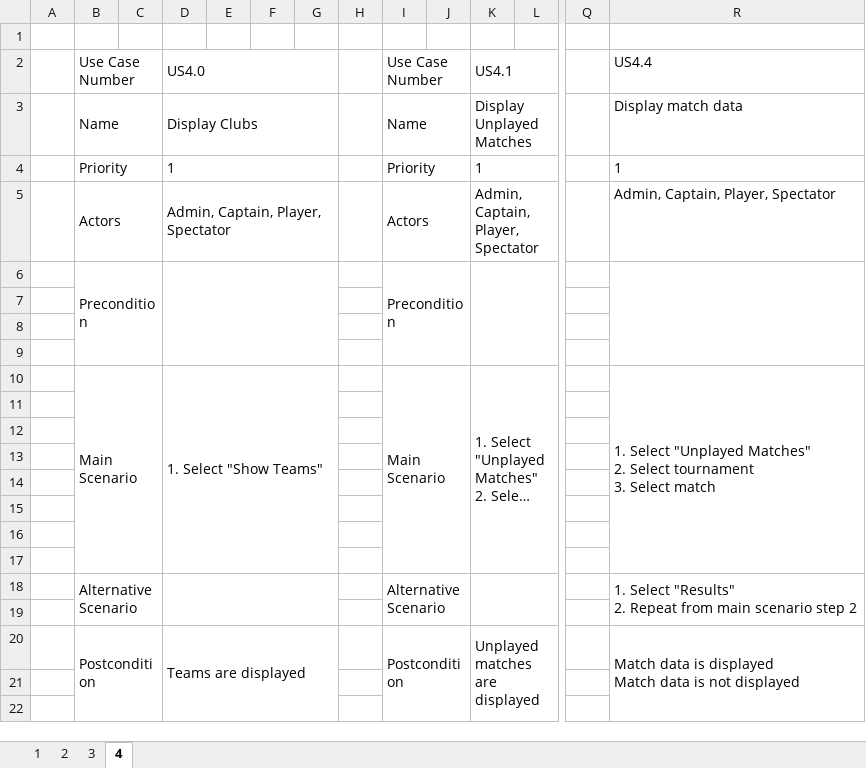
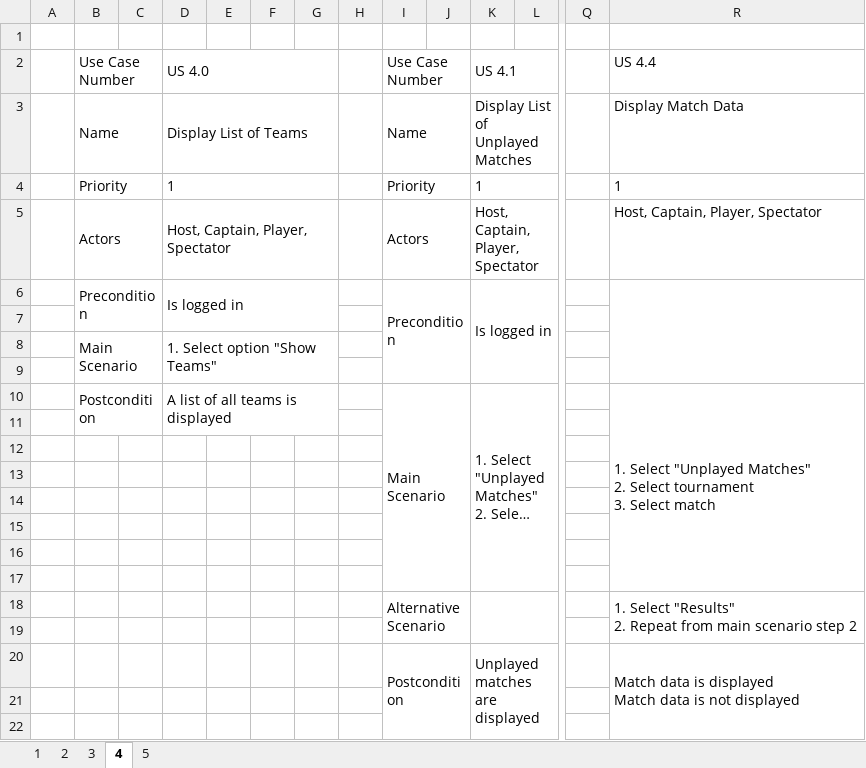
Before and after one commit to StankWizardLizard/VNL1-2022-HOPUR-28, an Excel workbook: Honnun/UseCases/Use_cases_A_WIP.xlsx, sheet 4, drawn as a sheet; only a part is shown, gaps mark what is left out; long unchanged cells end in …; values as stored, in another font and other column widths than the file's, no borders; removed rows and columns are numbered as before the commit, all else as after; rows hold the shown columns only; the diff covers the shown part only; the diff names each change by its address in the sheet, - before the commit and + after, or states it on an @@ line.

```diff
--- a/Honnun/UseCases/Use_cases_A_WIP.xlsx (sheet 4)
+++ b/Honnun/UseCases/Use_cases_A_WIP.xlsx (sheet 4)
+sheet tab: 5
-D2: US4.0
+D2: US 4.0
-K2: US4.1
+K2: US 4.1
-R2: US4.4
+R2: US 4.4
-D3: Display Clubs
+D3: Display List of Teams
-K3: Display Unplayed Matches
+K3: Display List of Unplayed Matches
-R3: Display match data
+R3: Display Match Data
-D5: Admin, Captain, Player, Spectator
+D5: Host, Captain, Player, Spectator
-K5: Admin, Captain, Player, Spectator
+K5: Host, Captain, Player, Spectator
-R5: Admin, Captain, Player, Spectator
+R5: Host, Captain, Player, Spectator
-B6:C9 merged
+B6:C7 merged
-D6: (empty)
+D6: Is logged in
-D6:G9 merged
+D6:G7 merged
-K6: (empty)
+K6: Is logged in
+row 8:  | Main Scenario |  | 1. Select option "Show Teams"
-row 9: (empty)
-B10: Main Scenario
+B10: Postcondition
-B10:C17 merged
+B10:C11 merged
-D10: 1. Select "Show Teams"
+D10: A list of all teams is displayed
-D10:G17 merged
+D10:G11 merged
-B18: Alternative Scenario
+B18: (empty)
-B18:C19 merged
-D18:G19 merged
-B20: Postcondition
+B20: (empty)
-B20:C22 merged
-D20: Teams are displayed
+D20: (empty)
-D20:G22 merged
```
Also changed, not shown: 6 edited cells and merged cells elsewhere in this sheet, sheet 1, sheet 3, sheet 2.
